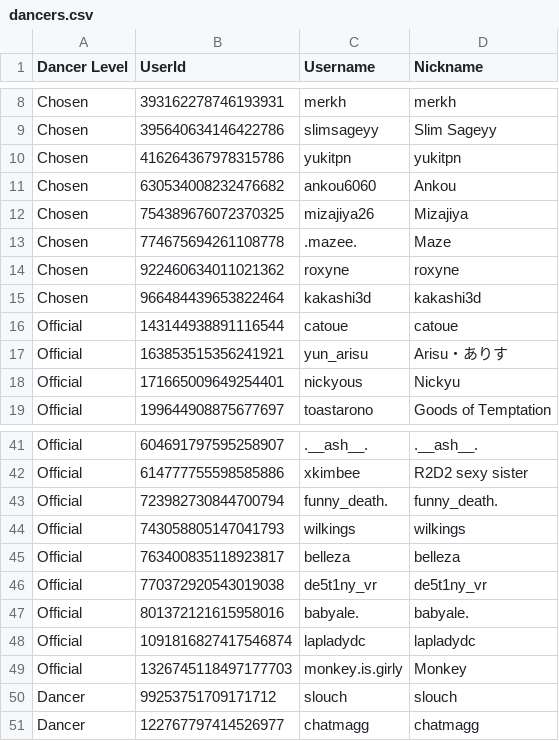
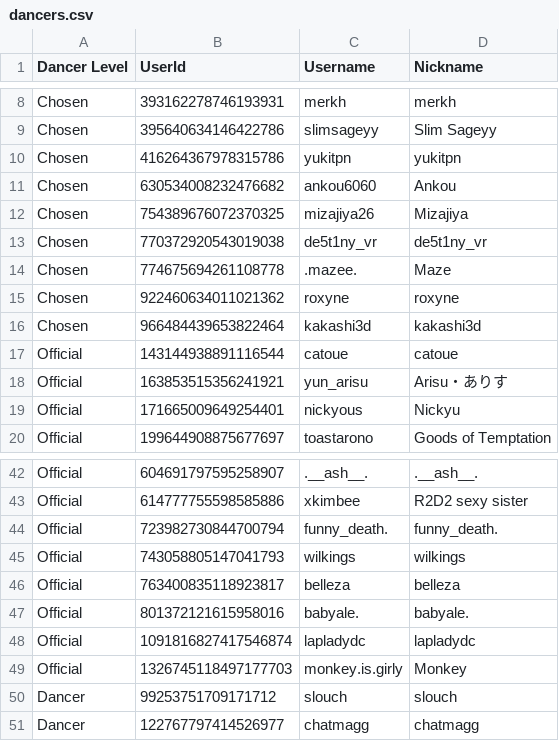
Before and after one commit to Club-Temptation/TempWorldPictures, a CSV file: web/dancers.csv, drawn as a sheet; only a part is shown, gaps mark what is left out.

```diff
--- a/web/dancers.csv
+++ b/web/dancers.csv
@@ -12,2 +12,3 @@ Chosen,630534008232476682,ankou6060,Ankou
 Chosen,754389676072370325,mizajiya26,Mizajiya
+Chosen,770372920543019038,de5t1ny_vr,de5t1ny_vr
 Chosen,774675694261108778,.mazee.,Maze
@@ -45,3 +46,2 @@ Official,743058805147041793,wilkings,wilkings
 Official,763400835118923817,belleza,belleza
-Official,770372920543019038,de5t1ny_vr,de5t1ny_vr
 Official,801372121615958016,babyale.,babyale.
```
Also changed, not shown: web/FromDiscordDancerPromotions.csv, 1 other file.
